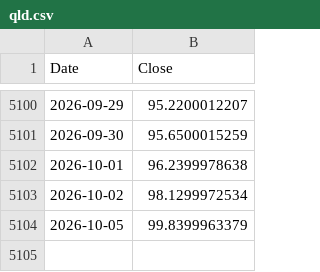
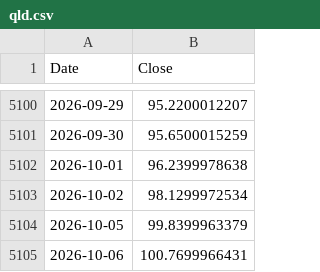
Before and after one commit to trillionly/backtest, a CSV file: data/prices/qld.csv, drawn as a sheet; only a part is shown, gaps mark what is left out; the diff names each change by its address in the sheet, - before the commit and + after, or states it on an @@ line.

```diff
--- a/data/prices/qld.csv
+++ b/data/prices/qld.csv
+row 5105: 2026-10-06 | 100.7699966431
```
Also changed, not shown: data/prices/qqq.csv, data/prices/schd.csv, 2 other files.
